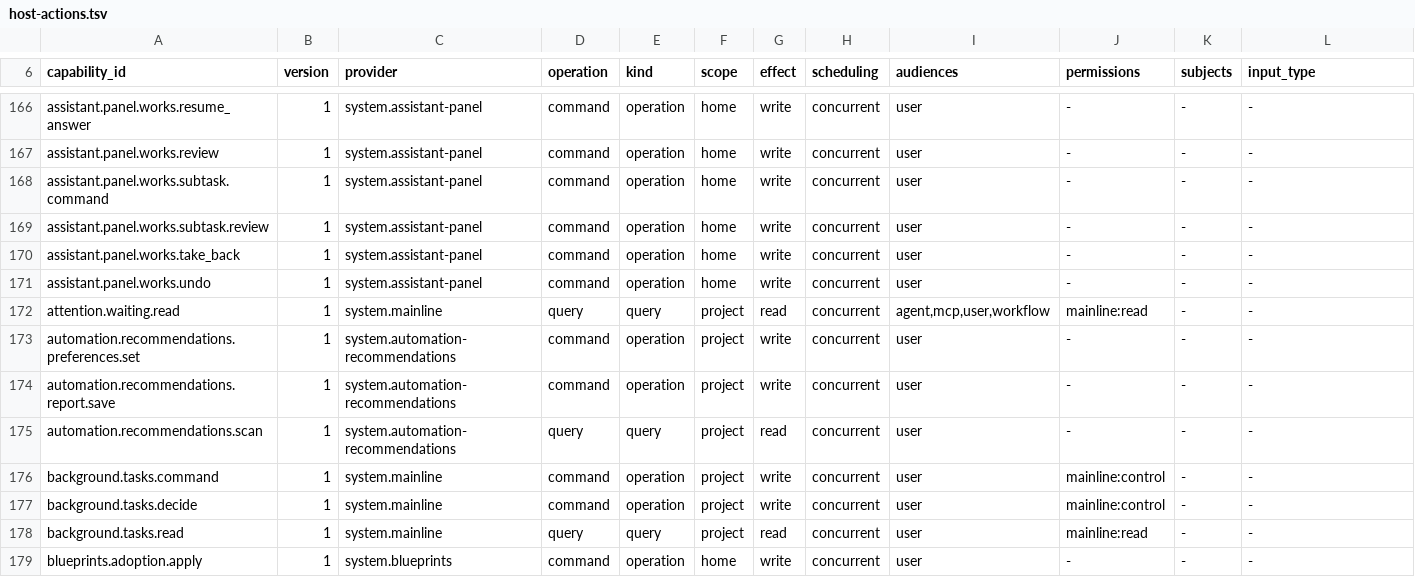
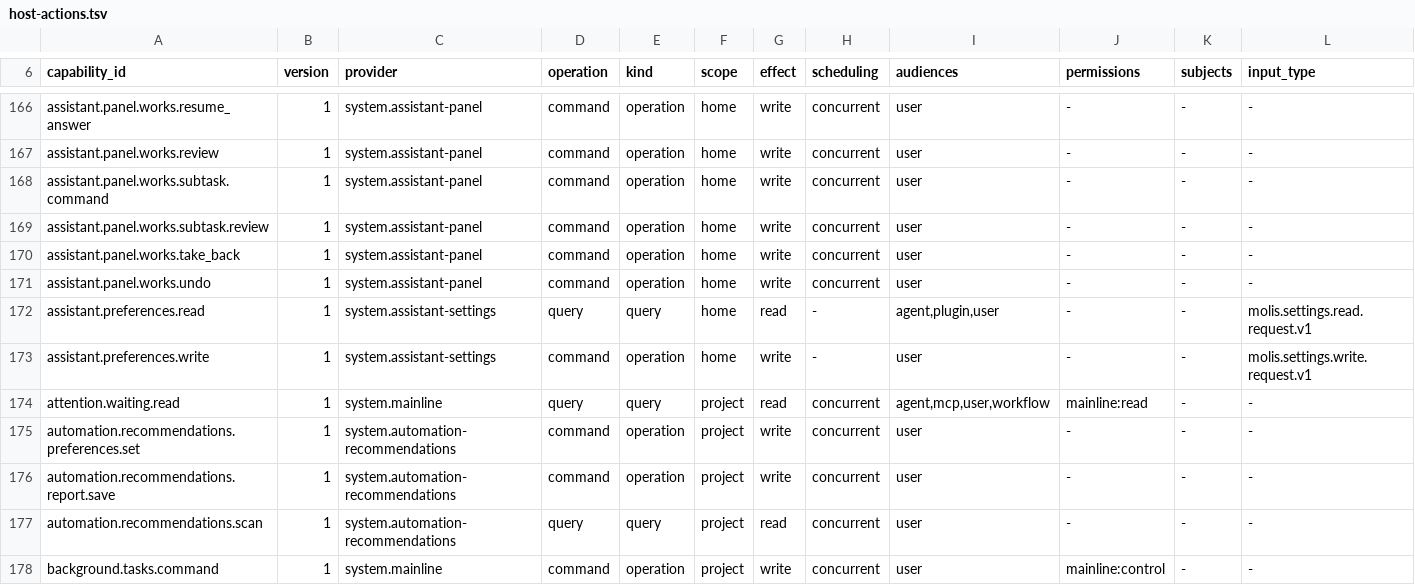
Before and after one commit to molis-ai/molis-work, a TSV file: tooling/gates/actions/host-actions.tsv, drawn as a sheet; only a part is shown, gaps mark what is left out; the shorter side is filled out with more unchanged rows; rows hold the shown columns only; the diff names each change by its address in the sheet, - before the commit and + after, or states it on an @@ line.

```diff
--- a/tooling/gates/actions/host-actions.tsv
+++ b/tooling/gates/actions/host-actions.tsv
+row 172: assistant.preferences.read | 1 | system.assistant-settings | query | query | home | read | - | agent,plugin,user | - | - | molis.settings.read.request.v1
+row 173: assistant.preferences.write | 1 | system.assistant-settings | command | operation | home | write | - | user | - | - | molis.settings.write.request.v1
```
Also changed, not shown: 20 other files.
